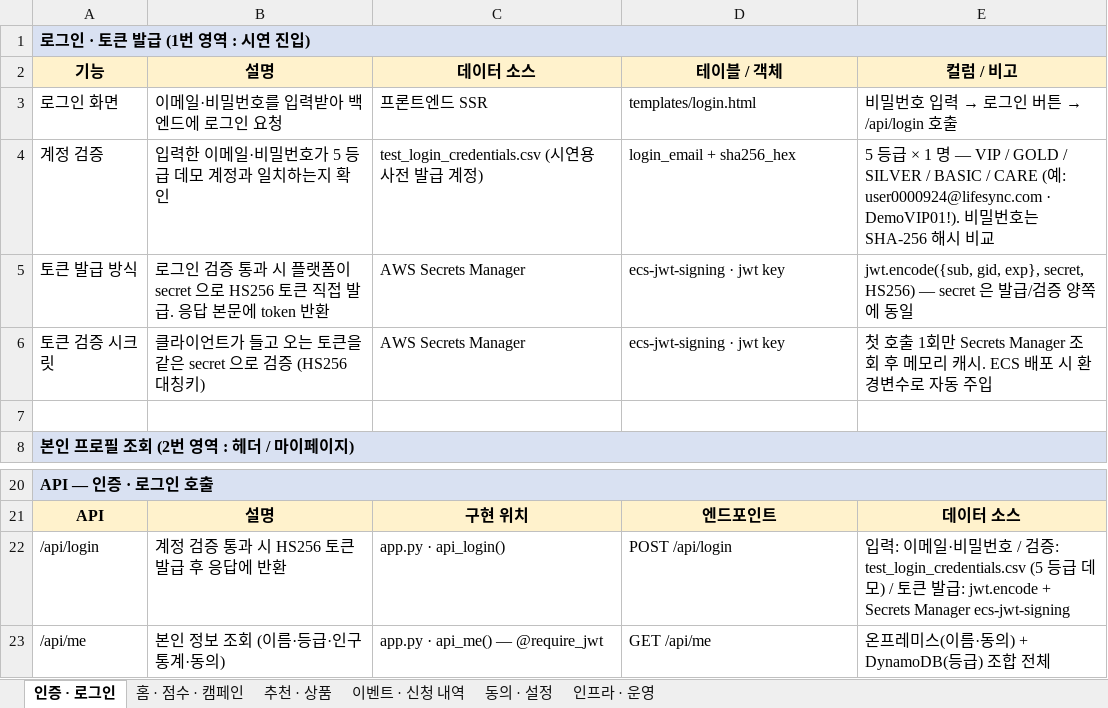
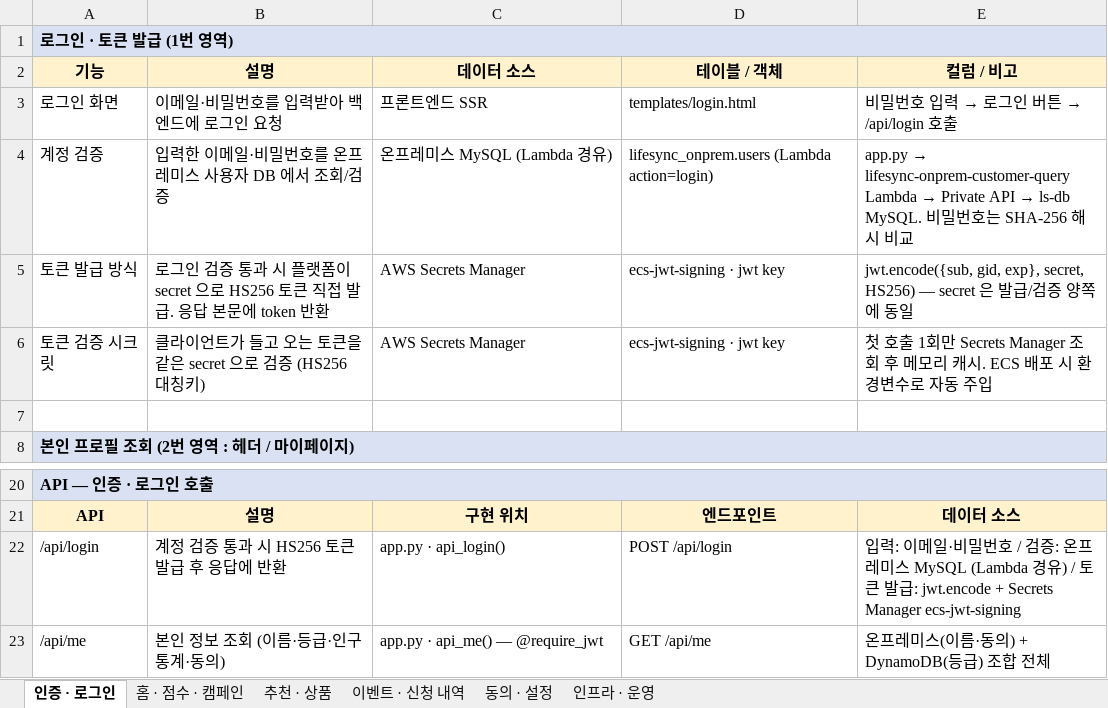
Before and after one commit to heechang375-art/lifesync360-platform, an Excel workbook: lifesync360-platform 설계서 V3.xlsx, sheet 인증 · 로그인, drawn as a sheet; only a part is shown, gaps mark what is left out; values as stored, in another font and other column widths than the file's, no borders; removed rows and columns are numbered as before the commit, all else as after; the diff names each change by its address in the sheet, - before the commit and + after, or states it on an @@ line.

Commit message:
docs(platform): 설계서 V3 demo/시연 내용 제거 + 실 운영 흐름 반영
- 섹션 제목 '시연 진입' 표기 제거
- '계정 검증' 행: test_login_credentials.csv (5 등급 데모) -> 온프레미스 MySQL (Lambda 경유)
  실 운영 흐름: app.py -> lifesync-onprem-customer-query Lambda -> Private API -> ls-db MySQL
- 데모 이메일/비밀번호 평문 노출 라인 제거 (user0000924@lifesync.com · DemoVIP01!)
- API 시트의 '검증' 비고 동일 갱신
- xlsx 재생성

```diff
--- a/lifesync360-platform 설계서 V3.xlsx (sheet 인증 · 로그인)
+++ b/lifesync360-platform 설계서 V3.xlsx (sheet 인증 · 로그인)
-A1: 로그인 · 토큰 발급 (1번 영역 : 시연 진입)
+A1: 로그인 · 토큰 발급 (1번 영역)
-row 4: 계정 검증 | 입력한 이메일·비밀번호가 5 등급 데모 계정과 일치하는지 확인 | test_login_credentials.csv (시연용 사전 발급 계정) | login_email + sha256_hex | 5 등급 × 1 명 — VIP / GOLD / SILVER / BASIC / CARE (예: user0000924@lifesync.com · DemoVIP01!). 비밀번호는 SHA-256 해시 비교
+row 4: 계정 검증 | 입력한 이메일·비밀번호를 온프레미스 사용자 DB 에서 조회/검증 | 온프레미스 MySQL (Lambda 경유) | lifesync_onprem.users (Lambda action=login) | app.py → lifesync-onprem-customer-query Lambda → Private API → ls-db MySQL. 비밀번호는 SHA-256 해시 비교
-E22: …증: test_login_credentials.csv (5 등급 데모) /…
+E22: …증: 온프레미스 MySQL (Lambda 경유) /…
```
Also changed, not shown: 1 other file.
